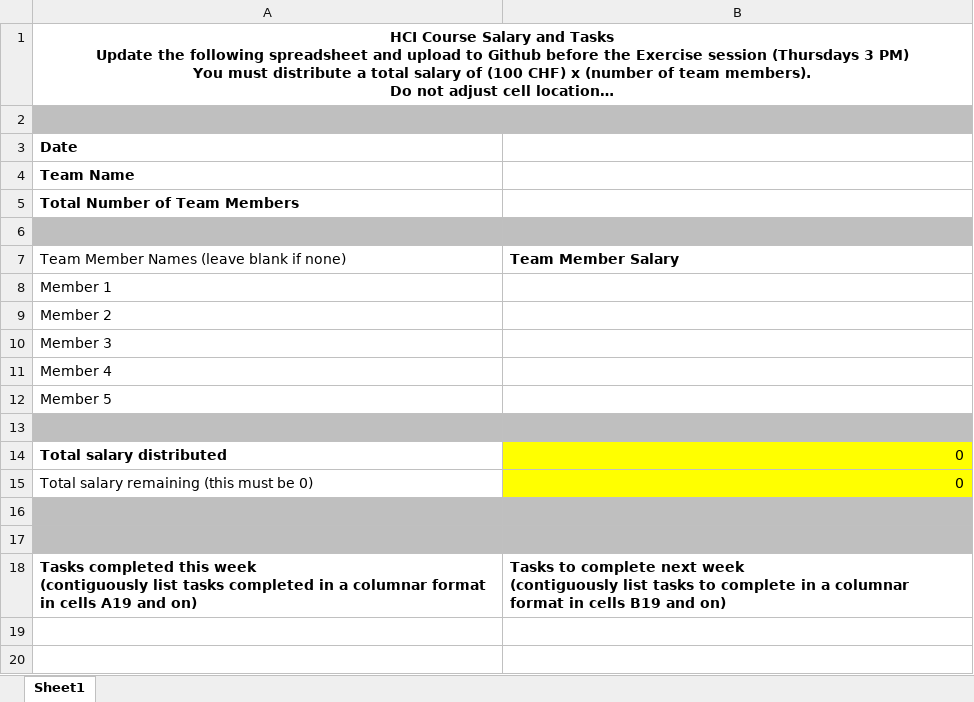
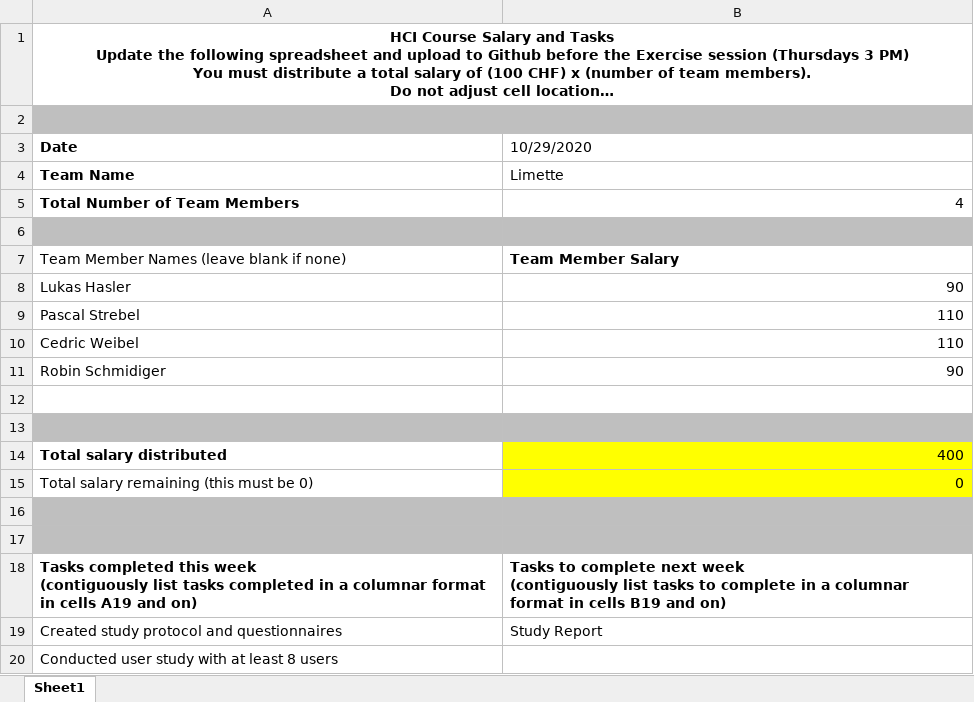
Before and after one commit to pastreb/HCI-Spatial-Arrangement-in-Video-Conferencing, an Excel workbook: Salary/W7 Salaries and Tasks.xlsx, sheet Sheet1, drawn as a sheet; long unchanged cells end in …; values as stored, in another font and other column widths than the file's, no borders; removed rows and columns are numbered as before the commit, all else as after; the diff names each change by its address in the sheet, - before the commit and + after, or states it on an @@ line.

Commit message:
Salaries and Tasks update

```diff
--- a/Salary/W7 Salaries and Tasks.xlsx (sheet Sheet1)
+++ b/Salary/W7 Salaries and Tasks.xlsx (sheet Sheet1)
-B3: (empty)
+B3: 10/29/2020
-B4 (10/29/2020): (empty)
+B4 (10/29/2020): Limette
-B5 (10/29/2020): (empty)
+B5 (10/29/2020): 4
-row 8: Member 1
-row 9: Member 2
-row 10: Member 3
-row 11: Member 4
-row 12: Member 5
+row 8: Lukas Hasler | 90
+row 9: Pascal Strebel | 110
+row 10: Cedric Weibel | 110
+row 11: Robin Schmidiger | 90
-A12:B12 fill: #BFBFBF
+A12:B12 fill: none
+row 13: (empty)
-B14 (10/29/2020): 0
+B14 (10/29/2020): 400
+row 19: Created study protocol and questionnaires | Study Report
+row 20: Conducted user study with at least 8 users
```
